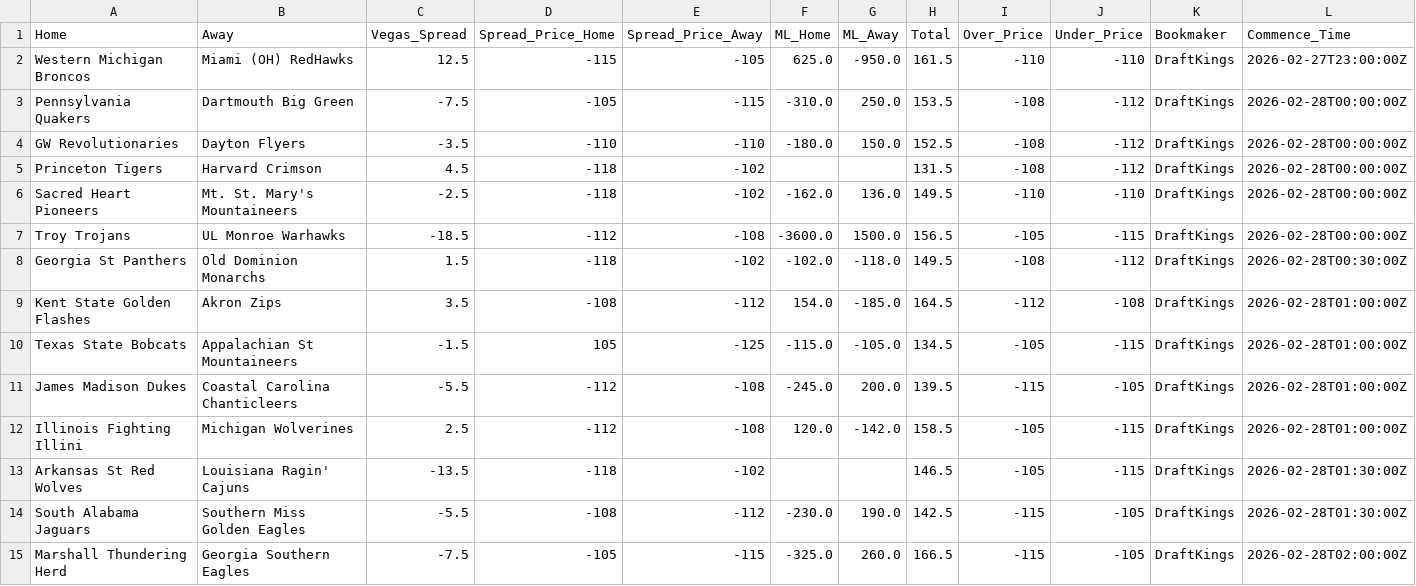
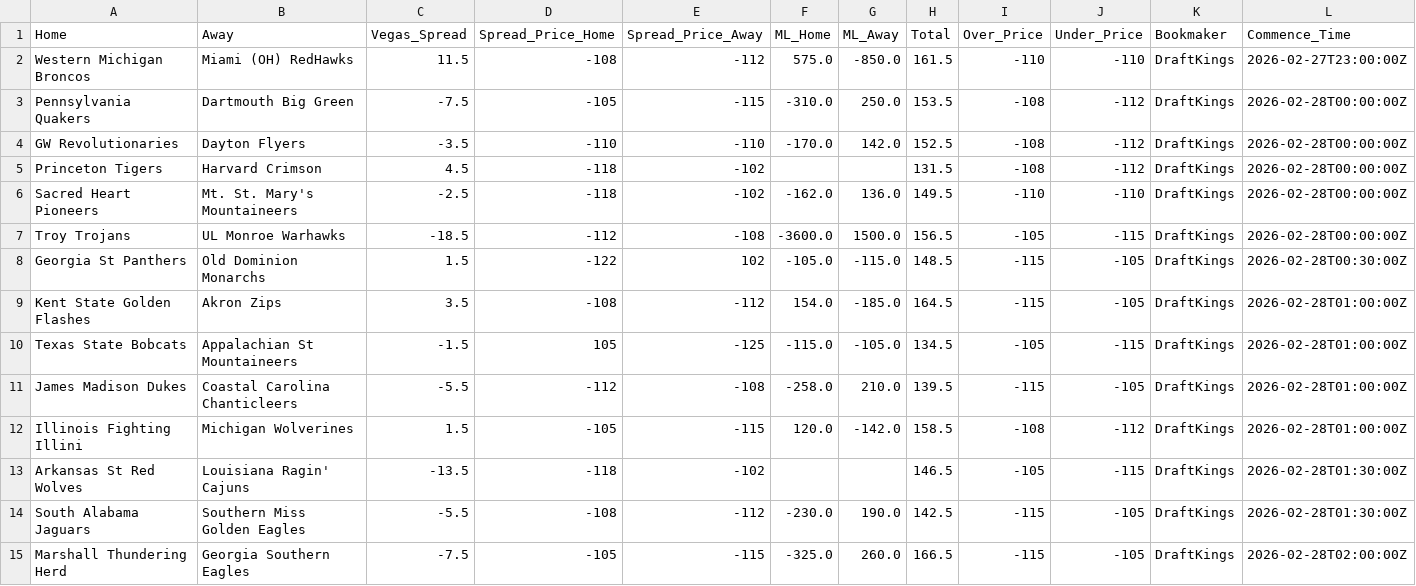
Before and after one commit to Vision919/cbb-sharp-data, a CSV file: vegas_odds.csv, drawn as a sheet; only a part is shown; the diff names each change by its address in the sheet, - before the commit and + after, or states it on an @@ line.

Commit message:
Vegas Update 2026-02-27 08:14:42

```diff
--- a/vegas_odds.csv
+++ b/vegas_odds.csv
-C2 (Vegas_Spread): 12.5
+C2 (Vegas_Spread): 11.5
-D2 (Spread_Price_Home): -115
+D2 (Spread_Price_Home): -108
-E2 (Spread_Price_Away): -105
+E2 (Spread_Price_Away): -112
-F2 (ML_Home): 625.0
+F2 (ML_Home): 575.0
-G2 (ML_Away): -950.0
+G2 (ML_Away): -850.0
-F4 (ML_Home): -180.0
+F4 (ML_Home): -170.0
-G4 (ML_Away): 150.0
+G4 (ML_Away): 142.0
-D8 (Spread_Price_Home): -118
+D8 (Spread_Price_Home): -122
-E8 (Spread_Price_Away): -102
+E8 (Spread_Price_Away): 102
-F8 (ML_Home): -102.0
+F8 (ML_Home): -105.0
-G8 (ML_Away): -118.0
+G8 (ML_Away): -115.0
-H8 (Total): 149.5
+H8 (Total): 148.5
-I8 (Over_Price): -108
+I8 (Over_Price): -115
-J8 (Under_Price): -112
+J8 (Under_Price): -105
-I9 (Over_Price): -112
+I9 (Over_Price): -115
-J9 (Under_Price): -108
+J9 (Under_Price): -105
-F11 (ML_Home): -245.0
+F11 (ML_Home): -258.0
-G11 (ML_Away): 200.0
+G11 (ML_Away): 210.0
-C12 (Vegas_Spread): 2.5
+C12 (Vegas_Spread): 1.5
-D12 (Spread_Price_Home): -112
+D12 (Spread_Price_Home): -105
-E12 (Spread_Price_Away): -108
+E12 (Spread_Price_Away): -115
-I12 (Over_Price): -105
+I12 (Over_Price): -108
-J12 (Under_Price): -115
+J12 (Under_Price): -112
```
